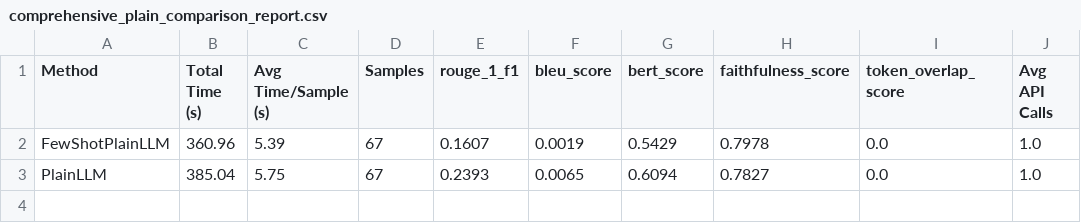
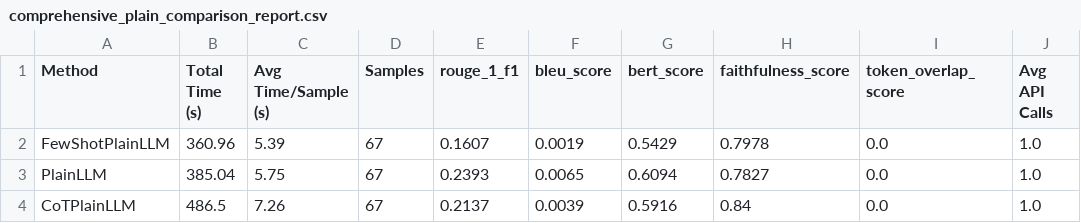
Before and after one commit to balajivenky06/RAG-Docstring, a CSV file: results/phi4-mini_3_8b/comprehensive_plain_comparison_report.csv, drawn as a sheet.

Commit message:
model phi4-mini:3.8b plain COT results generated

```diff
--- a/results/phi4-mini_3_8b/comprehensive_plain_comparison_report.csv
+++ b/results/phi4-mini_3_8b/comprehensive_plain_comparison_report.csv
@@ -3 +3,2 @@ FewShotPlainLLM,360.96,5.39,67,0.1607,0.0019,0.5429,0.7978,0.0,1.0
 PlainLLM,385.04,5.75,67,0.2393,0.0065,0.6094,0.7827,0.0,1.0
+CoTPlainLLM,486.5,7.26,67,0.2137,0.0039,0.5916,0.84,0.0,1.0
```
Also changed, not shown: 12 other files.
